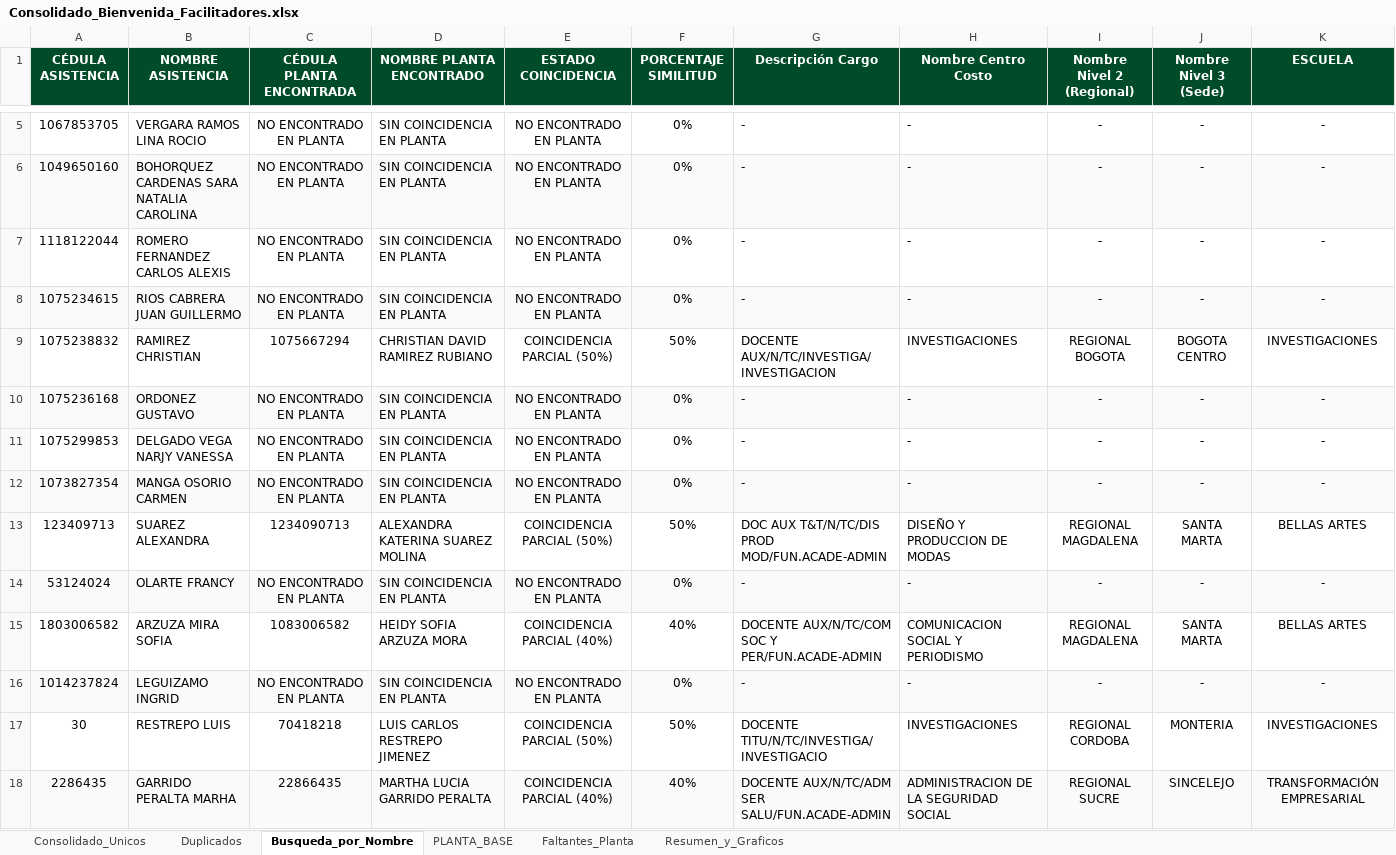
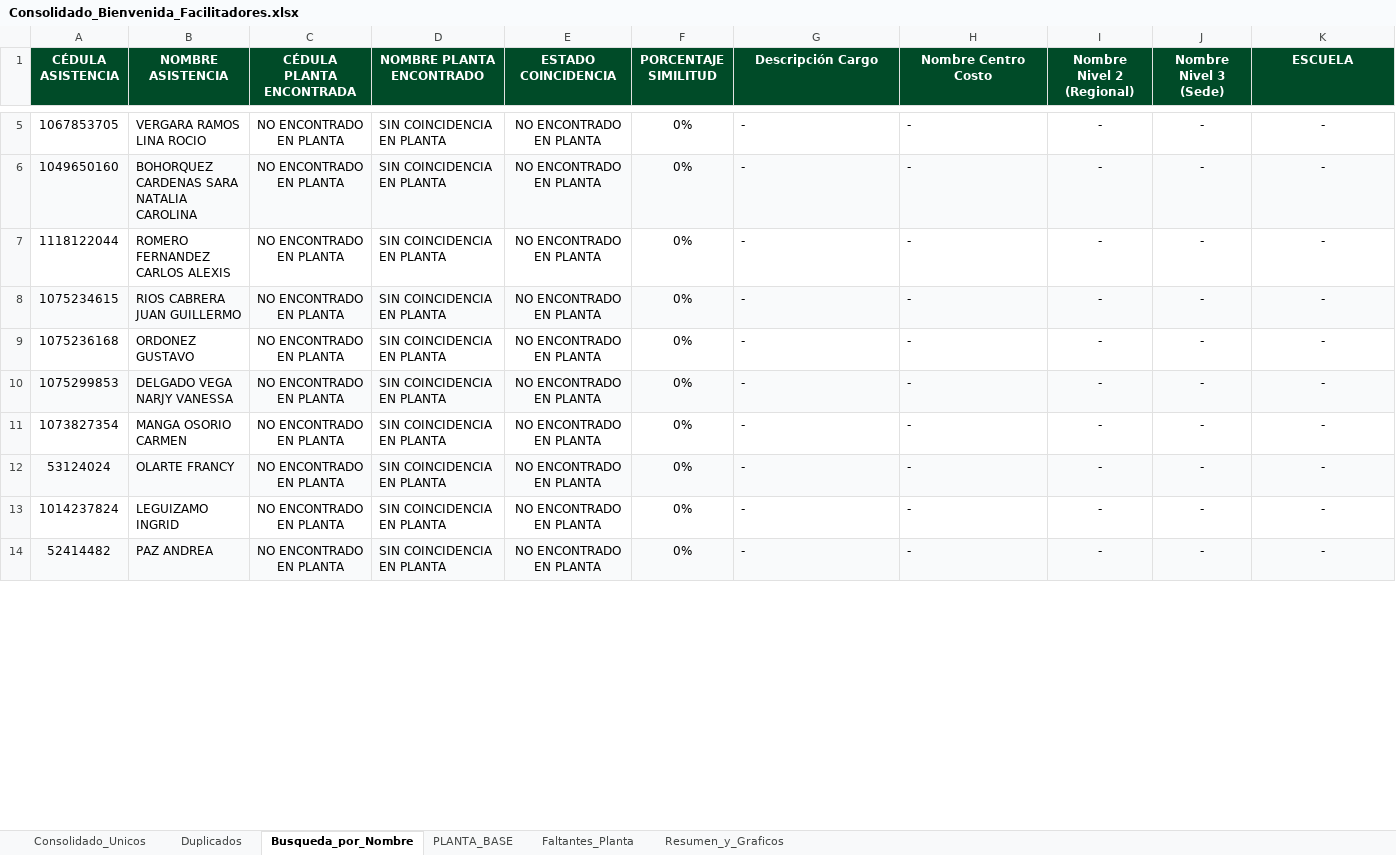
Before and after one commit to efi-cun/Cunectate_al_parche, an Excel workbook: Consolidado_Bienvenida_Facilitadores.xlsx, sheet Busqueda_por_Nombre, drawn as a sheet; only a part is shown, gaps mark what is left out; the shorter side is filled out with more unchanged rows; values as stored, in another font and other column widths than the file's, no borders; removed rows and columns are numbered as before the commit, all else as after; the diff covers the shown part only; the diff names each change by its address in the sheet, - before the commit and + after, or states it on an @@ line.

```diff
--- a/Consolidado_Bienvenida_Facilitadores.xlsx (sheet Busqueda_por_Nombre)
+++ b/Consolidado_Bienvenida_Facilitadores.xlsx (sheet Busqueda_por_Nombre)
-row 9: 1075238832 | RAMIREZ CHRISTIAN | 1075667294 | CHRISTIAN DAVID RAMIREZ RUBIANO | COINCIDENCIA PARCIAL (50%) | 50% | DOCENTE AUX/N/TC/INVESTIGA/INVESTIGACION | INVESTIGACIONES | REGIONAL BOGOTA | BOGOTA CENTRO | INVESTIGACIONES
-A9:K9 fill: #F9FAFB
+A9:K9 fill: none
-A10:K10 fill: none
+A10:K10 fill: #F9FAFB
-A11:K11 fill: #F9FAFB
+A11:K11 fill: none
-row 13: 123409713 | SUAREZ ALEXANDRA | 1234090713 | ALEXANDRA KATERINA SUAREZ MOLINA | COINCIDENCIA PARCIAL (50%) | 50% | DOC AUX T&T/N/TC/DIS PROD MOD/FUN.ACADE-ADMIN | DISEÑO Y PRODUCCION DE MODAS | REGIONAL MAGDALENA | SANTA MARTA | BELLAS ARTES
-row 15: 1803006582 | ARZUZA MIRA SOFIA | 1083006582 | HEIDY SOFIA ARZUZA MORA | COINCIDENCIA PARCIAL (40%) | 40% | DOCENTE AUX/N/TC/COM SOC Y PER/FUN.ACADE-ADMIN | COMUNICACION SOCIAL Y PERIODISMO | REGIONAL MAGDALENA | SANTA MARTA | BELLAS ARTES
-A13:K13 fill: #F9FAFB
+A13:K13 fill: none
-row 17: 30 | RESTREPO LUIS | 70418218 | LUIS CARLOS RESTREPO JIMENEZ | COINCIDENCIA PARCIAL (50%) | 50% | DOCENTE TITU/N/TC/INVESTIGA/INVESTIGACIO | INVESTIGACIONES | REGIONAL CORDOBA | MONTERIA | INVESTIGACIONES
-row 18: 2286435 | GARRIDO PERALTA MARHA | 22866435 | MARTHA LUCIA GARRIDO PERALTA | COINCIDENCIA PARCIAL (40%) | 40% | DOCENTE AUX/N/TC/ADM SER SALU/FUN.ACADE-ADMIN | ADMINISTRACION DE LA SEGURIDAD SOCIAL | REGIONAL SUCRE | SINCELEJO | TRANSFORMACIÓN EMPRESARIAL
```
Also changed, not shown: 7 removed rows and cell formats elsewhere in this sheet, sheet Consolidado_Unicos, sheet Duplicados, sheet Faltantes_Planta, sheet Resumen_y_Graficos, Facilitadores_Pendientes_Asistencia.xlsx, 4 other files.
